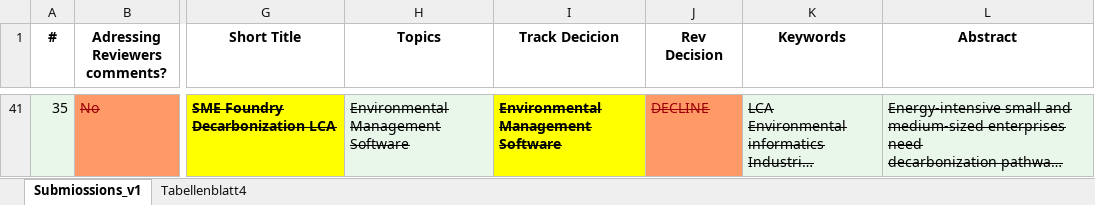
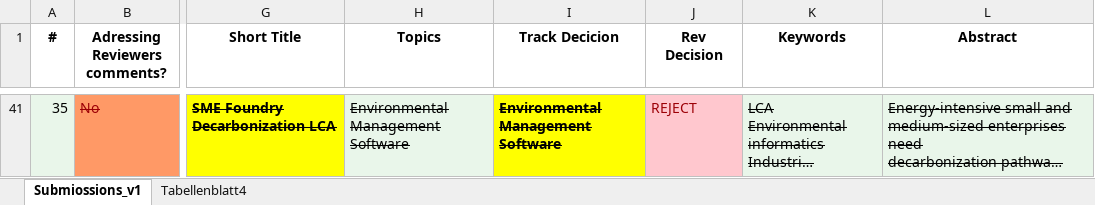
Before and after one commit to dennis-junger/enviroinfo26, an Excel workbook: EnviroInfo26_Submissions.xlsx, sheet Submiossions_v1, drawn as a sheet; only a part is shown, gaps mark what is left out; long unchanged cells end in …; values as stored, in another font and other column widths than the file's, no borders; charts and pictures and conditional formats not drawn; the diff covers the shown part only; the diff names each change by its address in the sheet, - before the commit and + after, or states it on an @@ line.

```diff
--- a/EnviroInfo26_Submissions.xlsx (sheet Submiossions_v1)
+++ b/EnviroInfo26_Submissions.xlsx (sheet Submiossions_v1)
-J41 (Rev Decision): DECLINE
+J41 (Rev Decision): REJECT
@@ J41 fill: #FF9966 → #FFC7CE, strikethrough: on → off @@
```
Also changed, not shown: 41 hidden or unhidden rows elsewhere in this sheet, charts or pictures, 1 other file.
